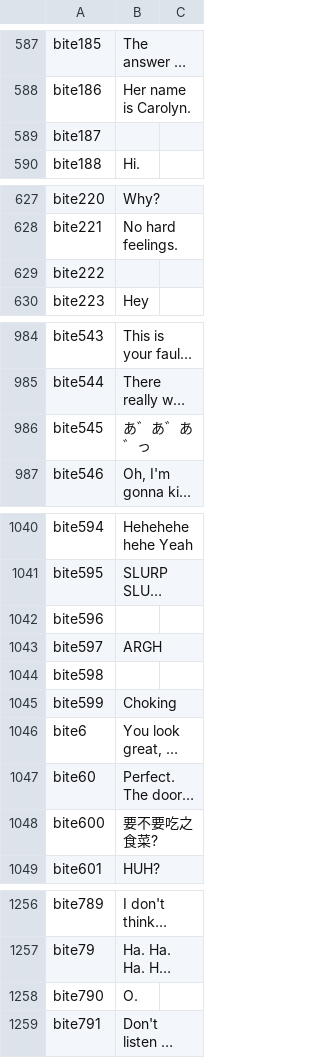
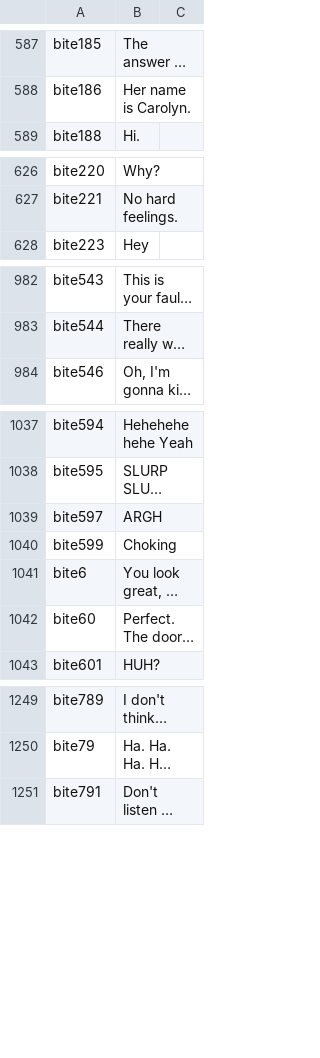
Before and after one commit to Maseudo/TTS, a CSV file: soundbites.csv, drawn as a sheet; only a part is shown, gaps mark what is left out; long unchanged cells end in …; the diff covers the shown part only; the diff names each change by its address in the sheet, - before the commit and + after, or states it on an @@ line.

```diff
--- a/soundbites.csv
+++ b/soundbites.csv
-row 589: bite187
-row 629: bite222
-row 986: bite545 | あ゛あ゛あ゛っ
-row 1042: bite596
-row 1044: bite598
-row 1048: bite600 | 要不要吃之食菜?
-row 1258: bite790 | O.
```
Also changed, not shown: 1 removed row elsewhere in this file.
